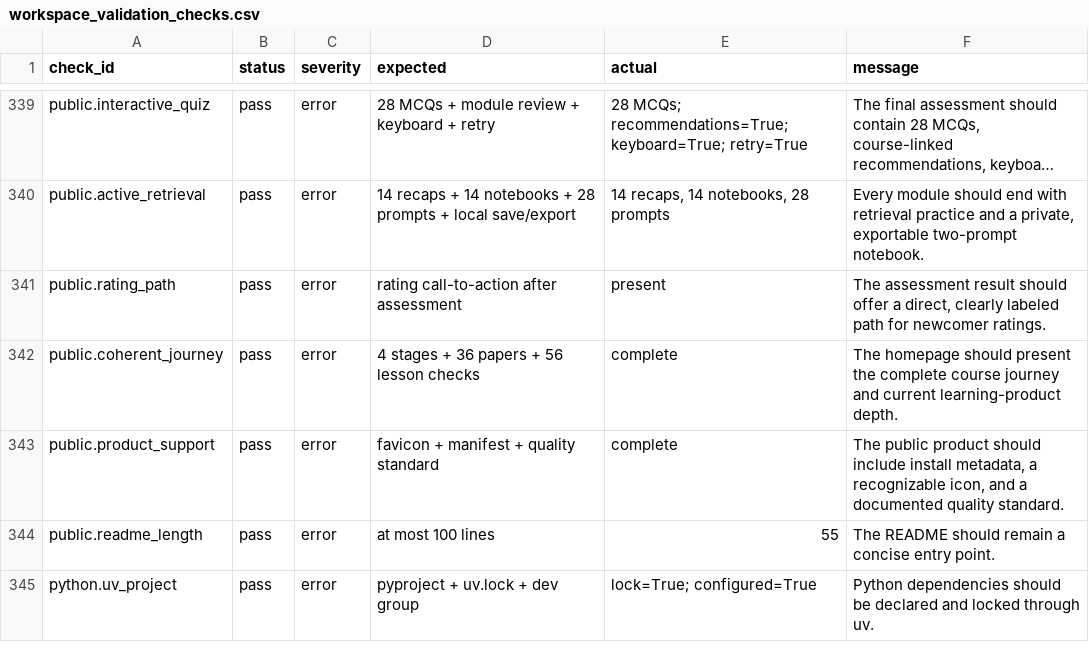
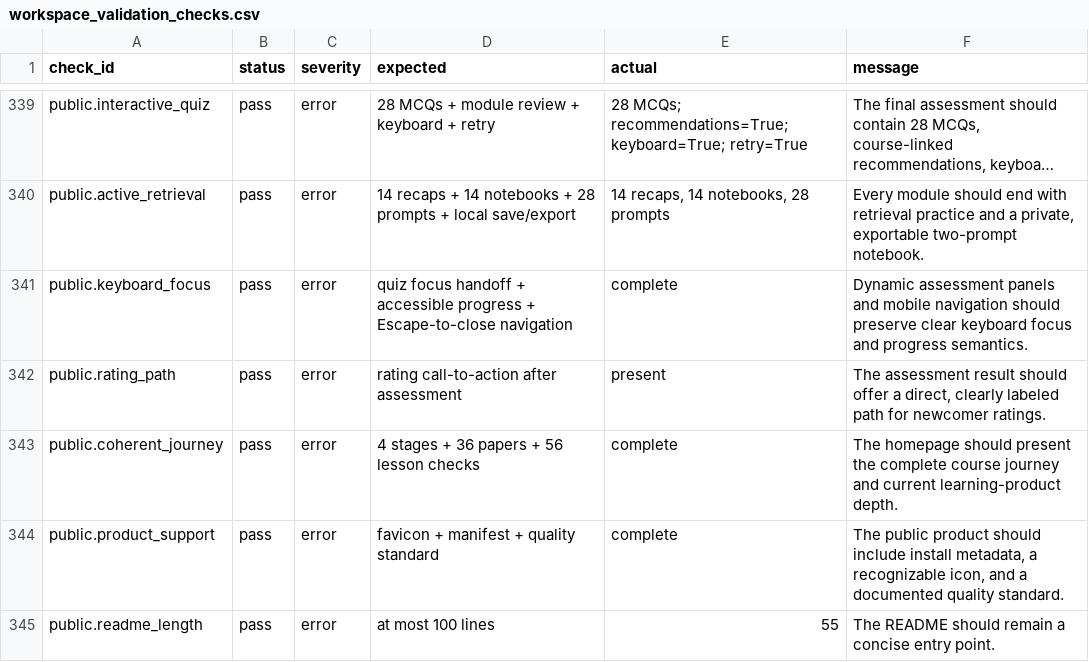
Before and after one commit to juyoungml/icml2026, a CSV file: data/processed/workspace_validation_checks.csv, drawn as a sheet; only a part is shown, gaps mark what is left out; the shorter side is filled out with more unchanged rows; long unchanged cells end in …; the diff names each change by its address in the sheet, - before the commit and + after, or states it on an @@ line.

Commit message:
Improve quiz keyboard and focus behavior

```diff
--- a/data/processed/workspace_validation_checks.csv
+++ b/data/processed/workspace_validation_checks.csv
+row 341: public.keyboard_focus | pass | error | quiz focus handoff + accessible progress + Escape-to-close navigation | complete | Dynamic assessment panels and mobile navigation should preserve clear keyboard focus and progress semantics.
```
Also changed, not shown: 5 other files.
